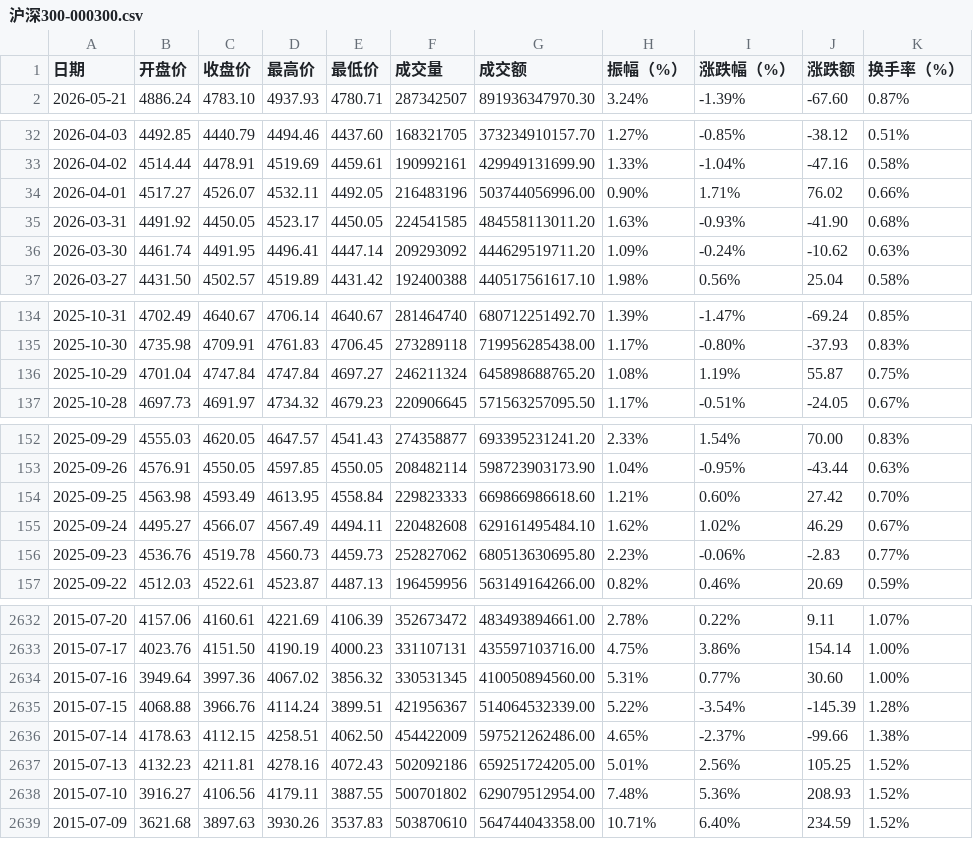
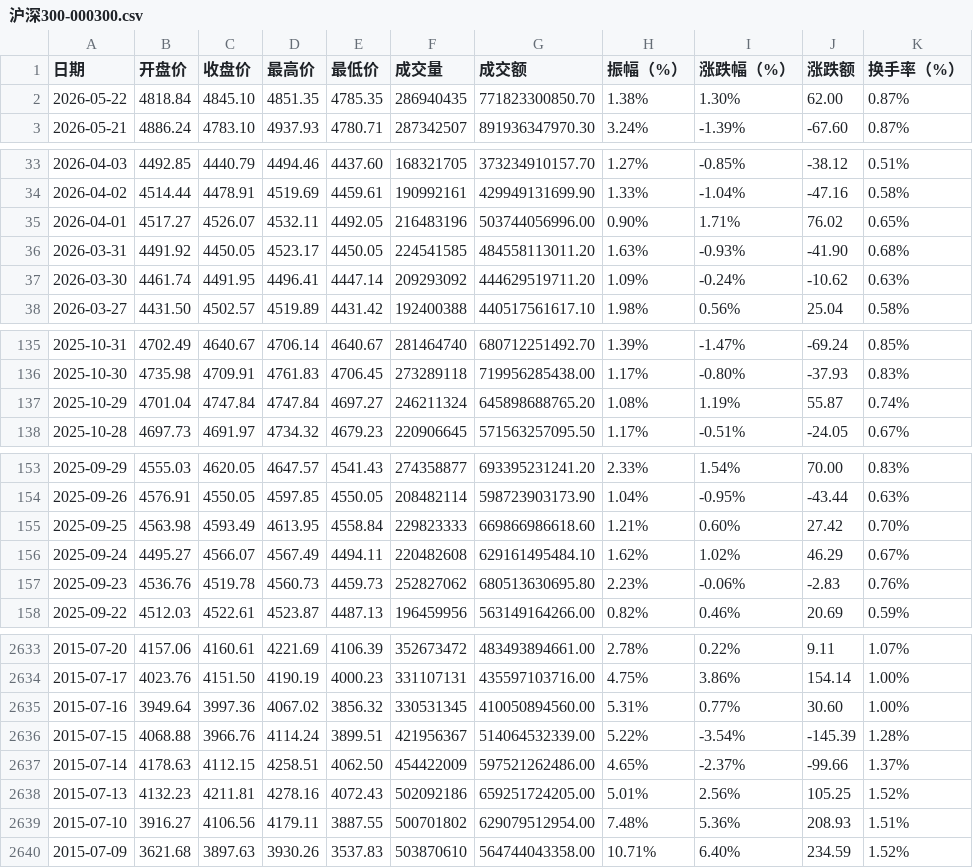
Before and after one commit to cmdSTARMO/market_repo, a CSV file: market_data/沪深300-000300.csv, drawn as a sheet; only a part is shown, gaps mark what is left out; the diff covers the shown part only.

```diff
--- a/market_data/沪深300-000300.csv
+++ b/market_data/沪深300-000300.csv
@@ -1,2 +1,3 @@
 日期,开盘价,收盘价,最高价,最低价,成交量,成交额,振幅（%）,涨跌幅（%）,涨跌额,换手率（%）
+2026-05-22,4818.84,4845.10,4851.35,4785.35,286940435,771823300850.70,1.38%,1.30%,62.00,0.87%
 2026-05-21,4886.24,4783.10,4937.93,4780.71,287342507,891936347970.30,3.24%,-1.39%,-67.60,0.87%
@@ -33,3 +34,3 @@
 2026-04-02,4514.44,4478.91,4519.69,4459.61,190992161,429949131699.90,1.33%,-1.04%,-47.16,0.58%
-2026-04-01,4517.27,4526.07,4532.11,4492.05,216483196,503744056996.00,0.90%,1.71%,76.02,0.66%
+2026-04-01,4517.27,4526.07,4532.11,4492.05,216483196,503744056996.00,0.90%,1.71%,76.02,0.65%
 2026-03-31,4491.92,4450.05,4523.17,4450.05,224541585,484558113011.20,1.63%,-0.93%,-41.90,0.68%
@@ -135,3 +136,3 @@
 2025-10-30,4735.98,4709.91,4761.83,4706.45,273289118,719956285438.00,1.17%,-0.80%,-37.93,0.83%
-2025-10-29,4701.04,4747.84,4747.84,4697.27,246211324,645898688765.20,1.08%,1.19%,55.87,0.75%
+2025-10-29,4701.04,4747.84,4747.84,4697.27,246211324,645898688765.20,1.08%,1.19%,55.87,0.74%
 2025-10-28,4697.73,4691.97,4734.32,4679.23,220906645,571563257095.50,1.17%,-0.51%,-24.05,0.67%
@@ -155,3 +156,3 @@
 2025-09-24,4495.27,4566.07,4567.49,4494.11,220482608,629161495484.10,1.62%,1.02%,46.29,0.67%
-2025-09-23,4536.76,4519.78,4560.73,4459.73,252827062,680513630695.80,2.23%,-0.06%,-2.83,0.77%
+2025-09-23,4536.76,4519.78,4560.73,4459.73,252827062,680513630695.80,2.23%,-0.06%,-2.83,0.76%
 2025-09-22,4512.03,4522.61,4523.87,4487.13,196459956,563149164266.00,0.82%,0.46%,20.69,0.59%
@@ -2635,5 +2636,5 @@
 2015-07-15,4068.88,3966.76,4114.24,3899.51,421956367,514064532339.00,5.22%,-3.54%,-145.39,1.28%
-2015-07-14,4178.63,4112.15,4258.51,4062.50,454422009,597521262486.00,4.65%,-2.37%,-99.66,1.38%
+2015-07-14,4178.63,4112.15,4258.51,4062.50,454422009,597521262486.00,4.65%,-2.37%,-99.66,1.37%
 2015-07-13,4132.23,4211.81,4278.16,4072.43,502092186,659251724205.00,5.01%,2.56%,105.25,1.52%
-2015-07-10,3916.27,4106.56,4179.11,3887.55,500701802,629079512954.00,7.48%,5.36%,208.93,1.52%
+2015-07-10,3916.27,4106.56,4179.11,3887.55,500701802,629079512954.00,7.48%,5.36%,208.93,1.51%
 2015-07-09,3621.68,3897.63,3930.26,3537.83,503870610,564744043358.00,10.71%,6.40%,234.59,1.52%
```
Also changed, not shown: 16 edited cells elsewhere in this file, market_data/上证指数-000001.csv, market_data/基金指数-000011.csv, 9 other files.
